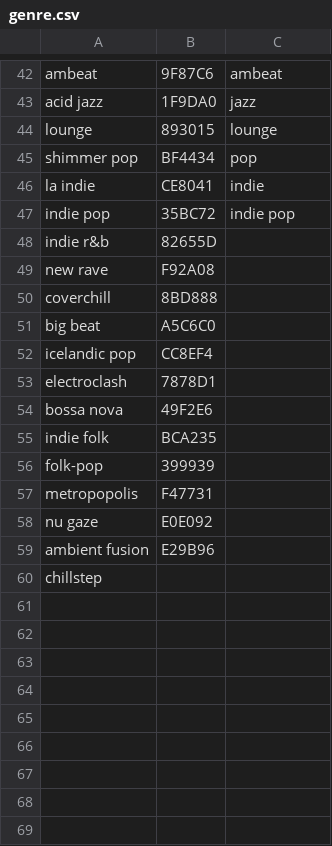
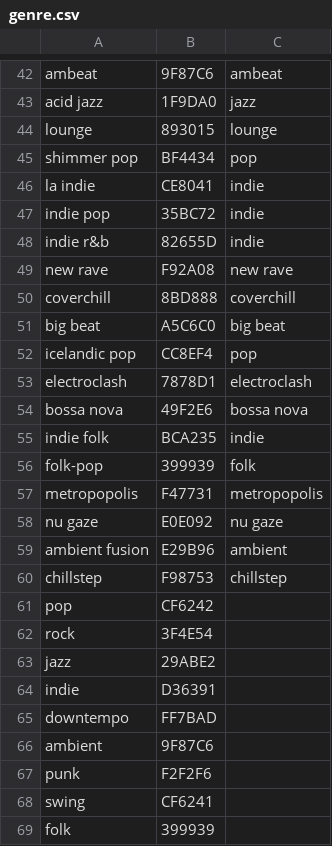
Before and after one commit to roman-i/infog, a CSV file: public/files/genre.csv, drawn as a sheet; only a part is shown, gaps mark what is left out.

```diff
--- a/public/files/genre.csv
+++ b/public/files/genre.csv
@@ -46,15 +46,24 @@ shimmer pop,BF4434,pop
 la indie,CE8041,indie
-indie pop,35BC72,indie pop
-indie r&b,82655D,
-new rave,F92A08,
-coverchill,8BD888,
-big beat,A5C6C0,
-icelandic pop,CC8EF4,
-electroclash,7878D1,
-bossa nova,49F2E6,
-indie folk,BCA235,
-folk-pop,399939,
-metropopolis,F47731,
-nu gaze,E0E092,
-ambient fusion,E29B96,
-chillstep,,
+indie pop,35BC72,indie
+indie r&b,82655D,indie
+new rave,F92A08,new rave
+coverchill,8BD888,coverchill
+big beat,A5C6C0,big beat
+icelandic pop,CC8EF4,pop
+electroclash,7878D1,electroclash
+bossa nova,49F2E6,bossa nova
+indie folk,BCA235,indie
+folk-pop,399939,folk
+metropopolis,F47731,metropopolis
+nu gaze,E0E092,nu gaze
+ambient fusion,E29B96,ambient
+chillstep,F98753,chillstep
+pop,CF6242,
+rock,3F4E54,
+jazz,29ABE2,
+indie,D36391,
+downtempo,FF7BAD,
+ambient,9F87C6,
+punk,F2F2F6,
+swing,CF6241,
+folk,399939
```
Also changed, not shown: 1 other file.
